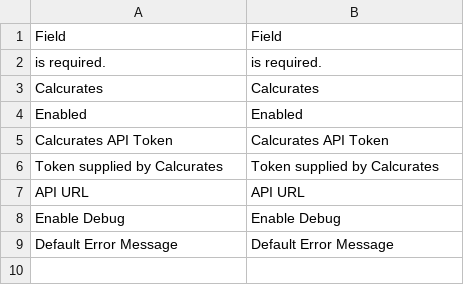
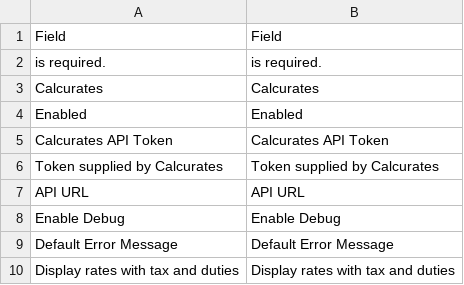
Before and after one commit to calcurates/module-magento, a CSV file: i18n/en_US.csv, drawn as a sheet; the diff names each change by its address in the sheet, - before the commit and + after, or states it on an @@ line.

```diff
--- a/i18n/en_US.csv
+++ b/i18n/en_US.csv
+row 10: Display rates with tax and duties | Display rates with tax and duties
```
Also changed, not shown: 4 other files.
